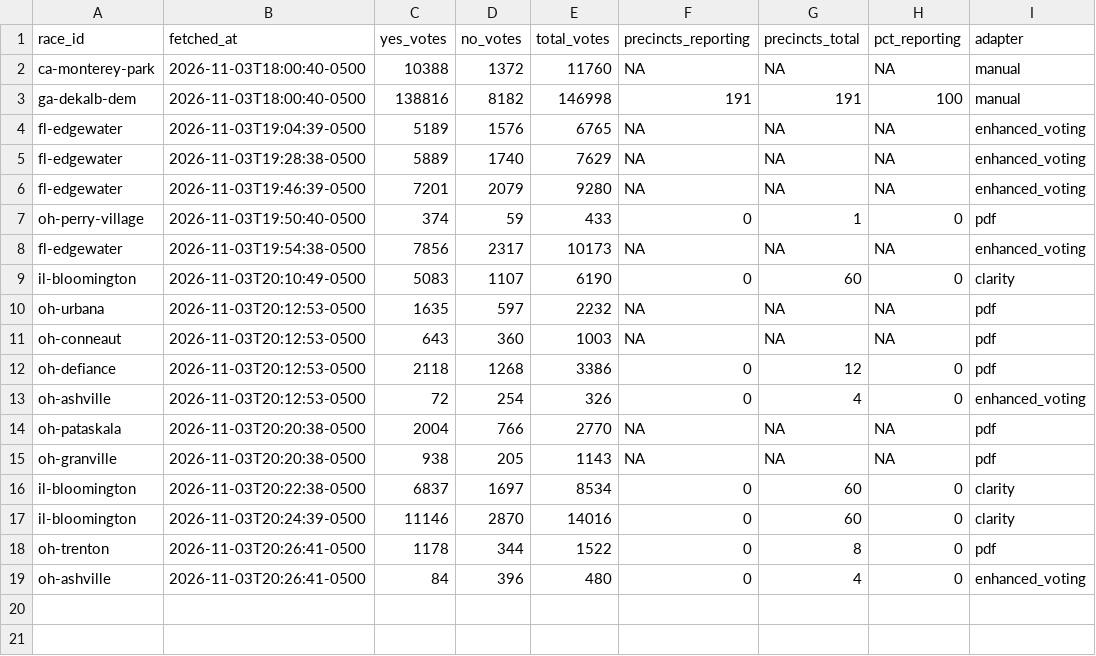
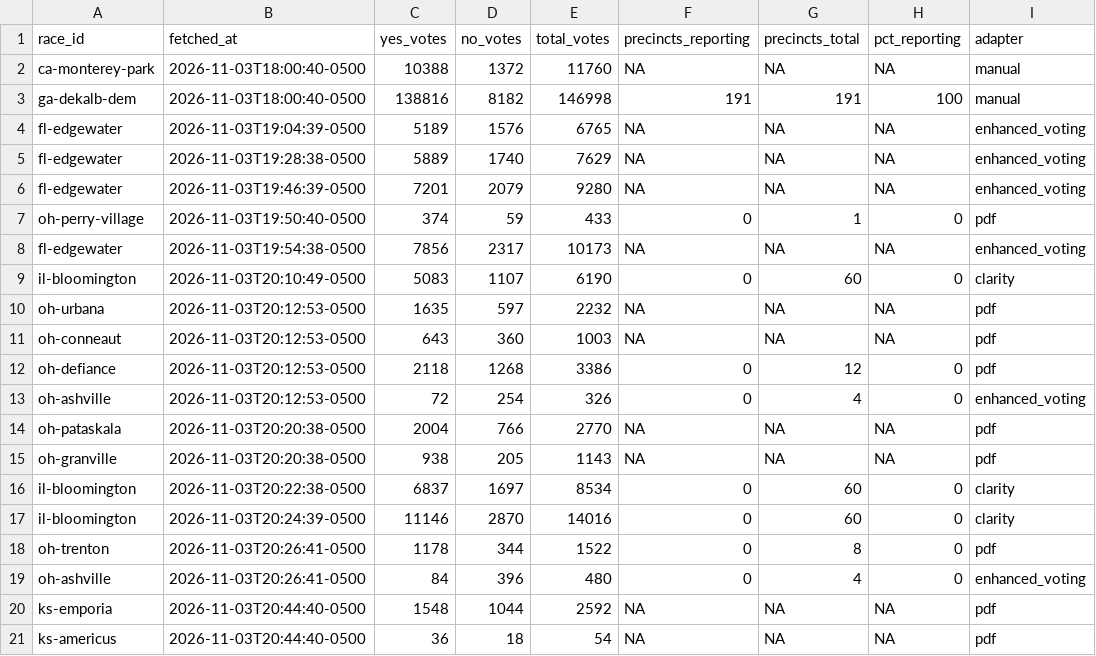
Before and after one commit to alexlundry/data_center_ballot_tracker, a CSV file: data/history.csv, drawn as a sheet; the diff names each change by its address in the sheet, - before the commit and + after, or states it on an @@ line.

```diff
--- a/data/history.csv
+++ b/data/history.csv
+row 20: ks-emporia | 2026-11-03T20:44:40-0500 | 1548 | 1044 | 2592 | NA | NA | NA | pdf
+row 21: ks-americus | 2026-11-03T20:44:40-0500 | 36 | 18 | 54 | NA | NA | NA | pdf
```
Also changed, not shown: site/data/results.csv, 1 other file.
